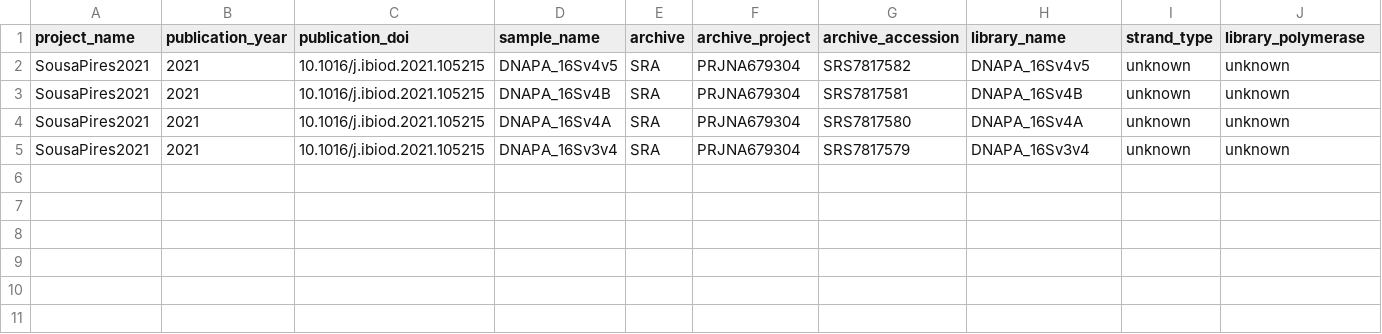
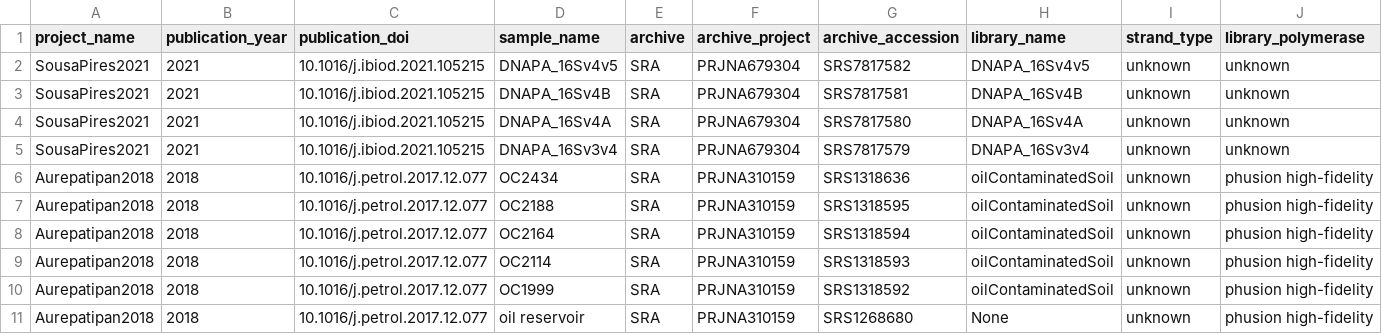
Before and after one commit to vlngf/OilMetagenomesDB, a TSV file: common_libraries/common_libraries.tsv, drawn as a sheet; only a part is shown; rows hold the shown columns only; the diff names each change by its address in the sheet, - before the commit and + after, or states it on an @@ line.

Commit message:
Update common_libraries.tsv

```diff
--- a/common_libraries/common_libraries.tsv
+++ b/common_libraries/common_libraries.tsv
+row 6: Aurepatipan2018 | 2018 | 10.1016/j.petrol.2017.12.077 | OC2434 | SRA | PRJNA310159 | SRS1318636 | oilContaminatedSoil | unknown | phusion high-fidelity
+row 7: Aurepatipan2018 | 2018 | 10.1016/j.petrol.2017.12.077 | OC2188 | SRA | PRJNA310159 | SRS1318595 | oilContaminatedSoil | unknown | phusion high-fidelity
+row 8: Aurepatipan2018 | 2018 | 10.1016/j.petrol.2017.12.077 | OC2164 | SRA | PRJNA310159 | SRS1318594 | oilContaminatedSoil | unknown | phusion high-fidelity
+row 9: Aurepatipan2018 | 2018 | 10.1016/j.petrol.2017.12.077 | OC2114 | SRA | PRJNA310159 | SRS1318593 | oilContaminatedSoil | unknown | phusion high-fidelity
+row 10: Aurepatipan2018 | 2018 | 10.1016/j.petrol.2017.12.077 | OC1999 | SRA | PRJNA310159 | SRS1318592 | oilContaminatedSoil | unknown | phusion high-fidelity
+row 11: Aurepatipan2018 | 2018 | 10.1016/j.petrol.2017.12.077 | oil reservoir | SRA | PRJNA310159 | SRS1268680 | None | unknown | phusion high-fidelity
```
